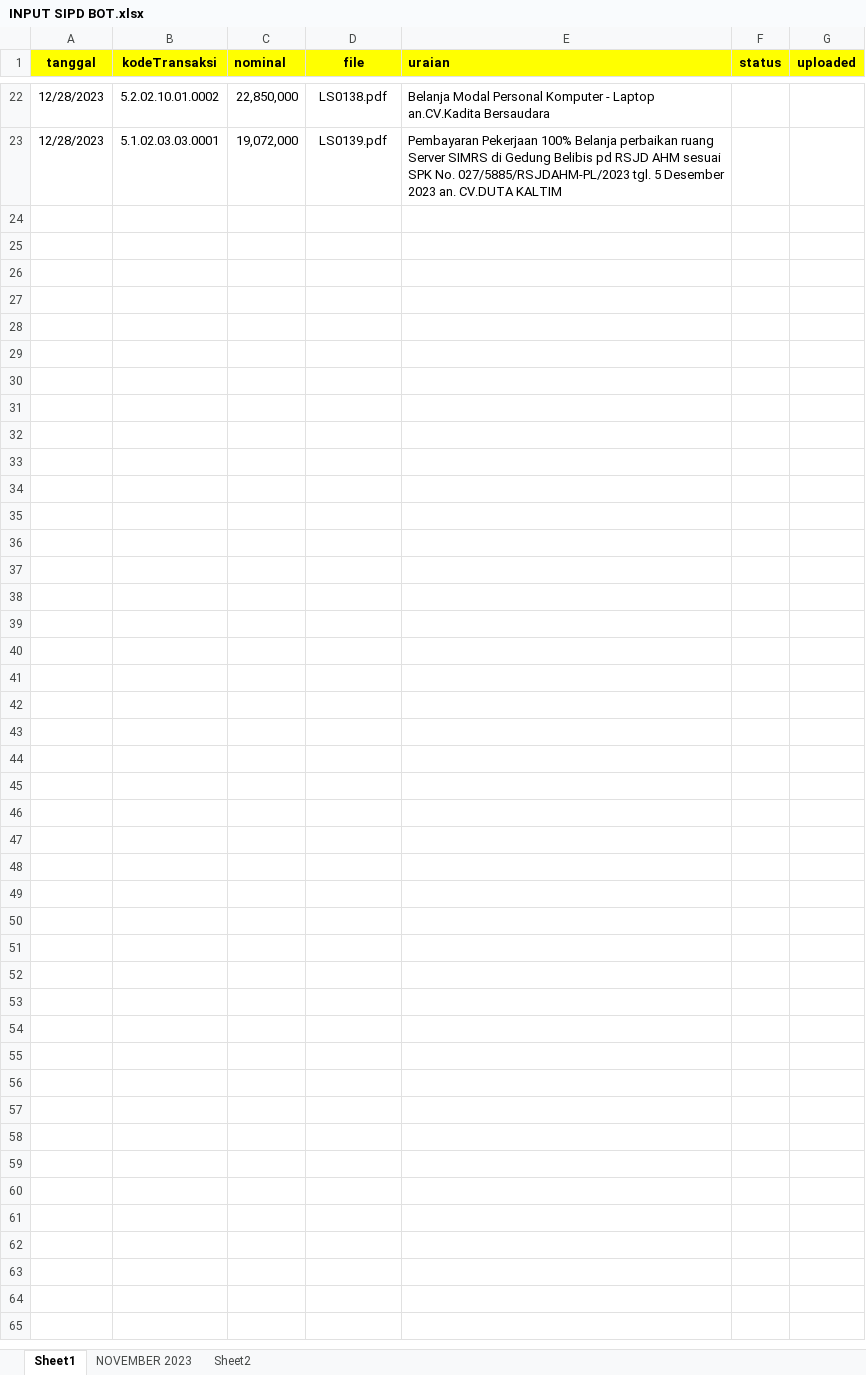
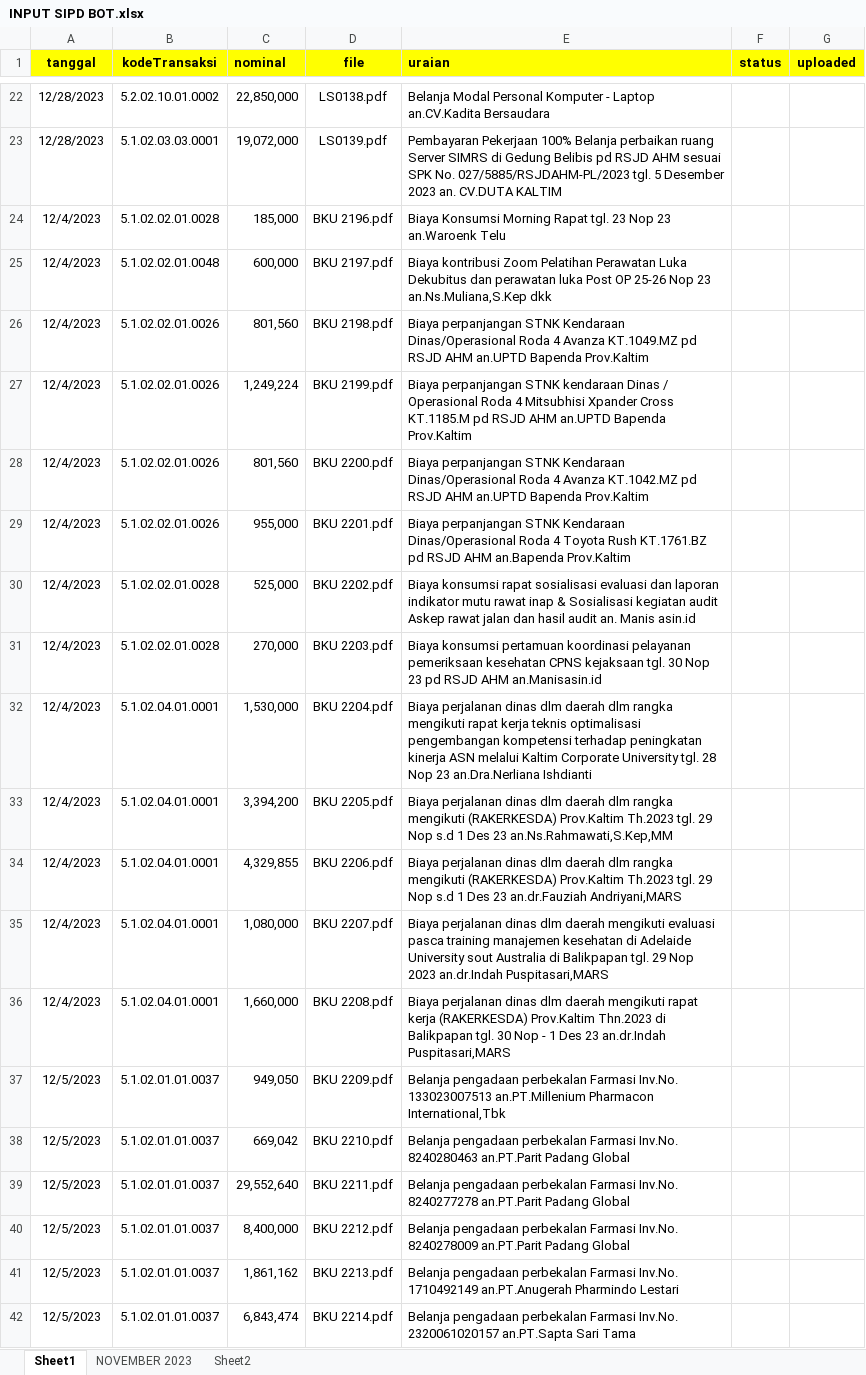
Before and after one commit to hindiadev/jobmi-bot, an Excel workbook: INPUT SIPD BOT.xlsx, sheet Sheet1, drawn as a sheet; only a part is shown, gaps mark what is left out; values as stored, in another font and other column widths than the file's, no borders; the diff covers the shown part only; the diff names each change by its address in the sheet, - before the commit and + after, or states it on an @@ line.

```diff
--- a/INPUT SIPD BOT.xlsx (sheet Sheet1)
+++ b/INPUT SIPD BOT.xlsx (sheet Sheet1)
+row 24: 12/4/2023 | 5.1.02.02.01.0028 | 185,000 | BKU 2196.pdf | Biaya Konsumsi Morning Rapat tgl. 23 Nop 23 an.Waroenk Telu
+row 25: 12/4/2023 | 5.1.02.02.01.0048 | 600,000 | BKU 2197.pdf | Biaya kontribusi Zoom Pelatihan Perawatan Luka Dekubitus dan perawatan luka Post OP 25-26 Nop 23 an.Ns.Muliana,S.Kep dkk
+row 26: 12/4/2023 | 5.1.02.02.01.0026 | 801,560 | BKU 2198.pdf | Biaya perpanjangan STNK Kendaraan Dinas/Operasional Roda 4 Avanza KT.1049.MZ pd RSJD AHM an.UPTD Bapenda Prov.Kaltim
+row 27: 12/4/2023 | 5.1.02.02.01.0026 | 1,249,224 | BKU 2199.pdf | Biaya perpanjangan STNK kendaraan Dinas / Operasional Roda 4 Mitsubhisi Xpander Cross KT.1185.M pd RSJD AHM an.UPTD Bapenda Prov.Kaltim
+row 28: 12/4/2023 | 5.1.02.02.01.0026 | 801,560 | BKU 2200.pdf | Biaya perpanjangan STNK Kendaraan Dinas/Operasional Roda 4 Avanza KT.1042.MZ pd RSJD AHM an.UPTD Bapenda Prov.Kaltim
+row 29: 12/4/2023 | 5.1.02.02.01.0026 | 955,000 | BKU 2201.pdf | Biaya perpanjangan STNK Kendaraan Dinas/Operasional Roda 4 Toyota Rush KT.1761.BZ pd RSJD AHM an.Bapenda Prov.Kaltim
+row 30: 12/4/2023 | 5.1.02.02.01.0028 | 525,000 | BKU 2202.pdf | Biaya konsumsi rapat sosialisasi evaluasi dan laporan indikator mutu rawat inap & Sosialisasi kegiatan audit Askep rawat jalan dan hasil audit an. Manis asin.id
+row 31: 12/4/2023 | 5.1.02.02.01.0028 | 270,000 | BKU 2203.pdf | Biaya konsumsi pertamuan koordinasi pelayanan pemeriksaan kesehatan CPNS kejaksaan tgl. 30 Nop 23 pd RSJD AHM an.Manisasin.id
+row 32: 12/4/2023 | 5.1.02.04.01.0001 | 1,530,000 | BKU 2204.pdf | Biaya perjalanan dinas dlm daerah dlm rangka mengikuti rapat kerja teknis optimalisasi pengembangan kompetensi terhadap peningkatan kinerja ASN melalui Kaltim Corporate University tgl. 28 Nop 23 an.Dra.Nerliana Ishdianti
+row 33: 12/4/2023 | 5.1.02.04.01.0001 | 3,394,200 | BKU 2205.pdf | Biaya perjalanan dinas dlm daerah dlm rangka mengikuti (RAKERKESDA) Prov.Kaltim Th.2023 tgl. 29 Nop s.d 1 Des 23 an.Ns.Rahmawati,S.Kep,MM
+row 34: 12/4/2023 | 5.1.02.04.01.0001 | 4,329,855 | BKU 2206.pdf | Biaya perjalanan dinas dlm daerah dlm rangka mengikuti (RAKERKESDA) Prov.Kaltim Th.2023 tgl. 29 Nop s.d 1 Des 23 an.dr.Fauziah Andriyani,MARS
+row 35: 12/4/2023 | 5.1.02.04.01.0001 | 1,080,000 | BKU 2207.pdf | Biaya perjalanan dinas dlm daerah mengikuti evaluasi pasca training manajemen kesehatan di Adelaide University sout Australia di Balikpapan tgl. 29 Nop 2023 an.dr.Indah Puspitasari,MARS
+row 36: 12/4/2023 | 5.1.02.04.01.0001 | 1,660,000 | BKU 2208.pdf | Biaya perjalanan dinas dlm daerah mengikuti rapat kerja (RAKERKESDA) Prov.Kaltim Thn.2023 di Balikpapan tgl. 30 Nop - 1 Des 23 an.dr.Indah Puspitasari,MARS
+row 37: 12/5/2023 | 5.1.02.01.01.0037 | 949,050 | BKU 2209.pdf | Belanja pengadaan perbekalan Farmasi Inv.No. 133023007513 an.PT.Millenium Pharmacon International,Tbk
+row 38: 12/5/2023 | 5.1.02.01.01.0037 | 669,042 | BKU 2210.pdf | Belanja pengadaan perbekalan Farmasi Inv.No. 8240280463 an.PT.Parit Padang Global
+row 39: 12/5/2023 | 5.1.02.01.01.0037 | 29,552,640 | BKU 2211.pdf | Belanja pengadaan perbekalan Farmasi Inv.No. 8240277278 an.PT.Parit Padang Global
+row 40: 12/5/2023 | 5.1.02.01.01.0037 | 8,400,000 | BKU 2212.pdf | Belanja pengadaan perbekalan Farmasi Inv.No. 8240278009 an.PT.Parit Padang Global
+row 41: 12/5/2023 | 5.1.02.01.01.0037 | 1,861,162 | BKU 2213.pdf | Belanja pengadaan perbekalan Farmasi Inv.No. 1710492149 an.PT.Anugerah Pharmindo Lestari
+row 42: 12/5/2023 | 5.1.02.01.01.0037 | 6,843,474 | BKU 2214.pdf | Belanja pengadaan perbekalan Farmasi Inv.No. 2320061020157 an.PT.Sapta Sari Tama
```
Also changed, not shown: 247 added rows and 4 edited cells elsewhere in this sheet, 1 other file.
